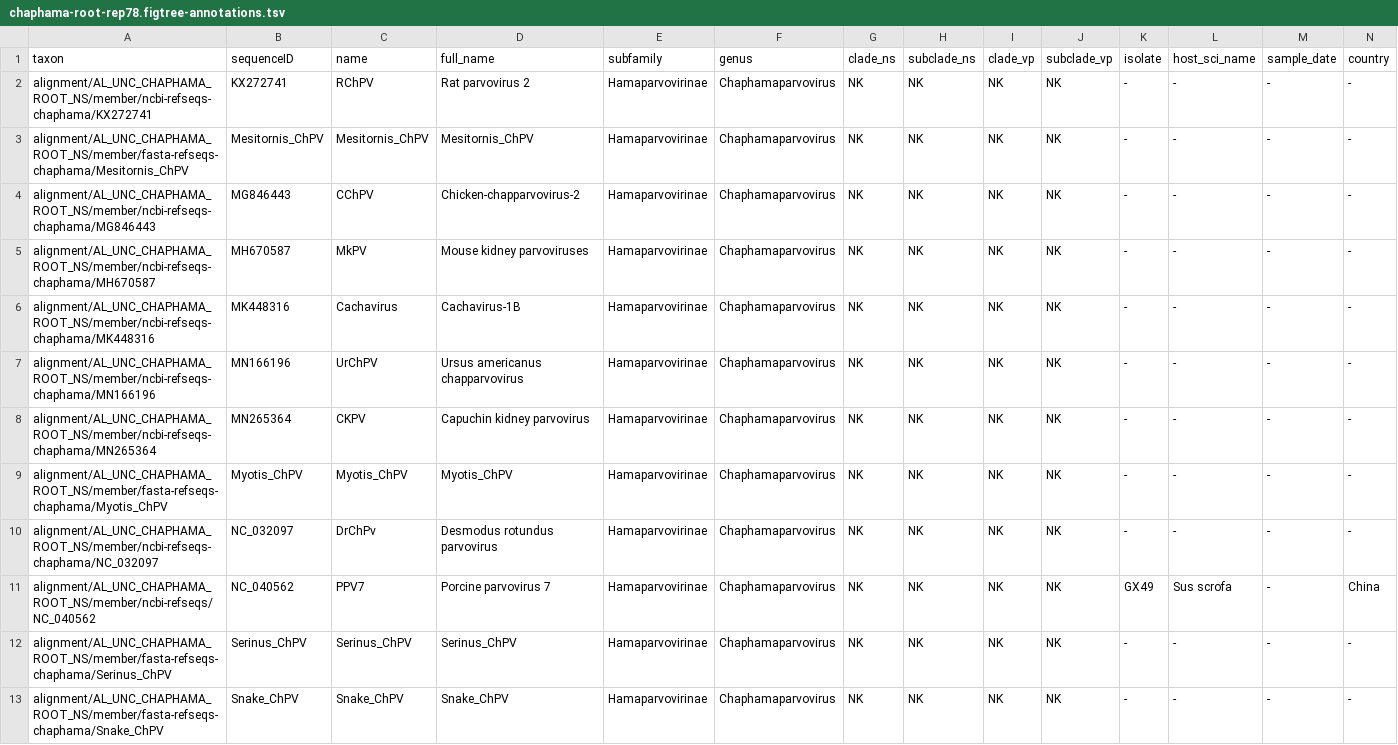
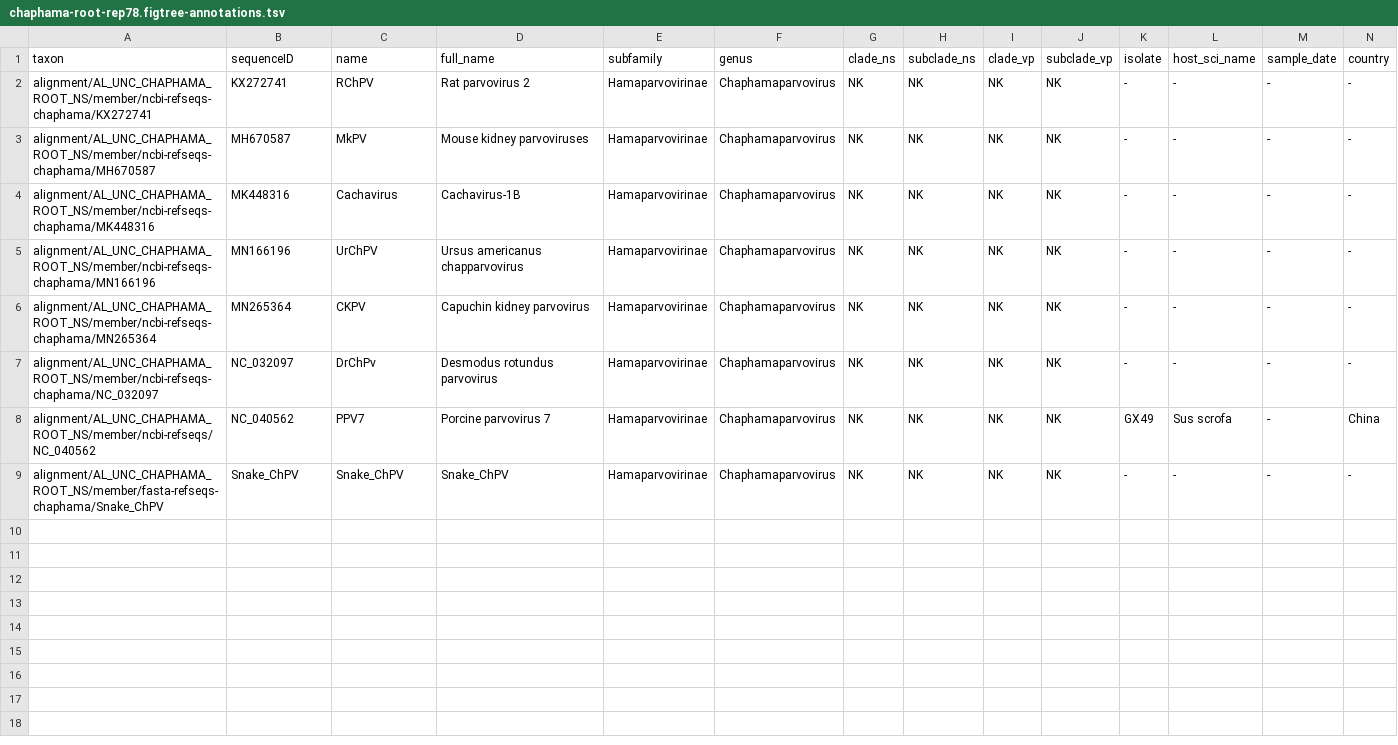
Before and after one commit to giffordlabcvr/Parvovirus-GLUE, a TSV file: trees/genus-level/chaphama-root-rep78.figtree-annotations.tsv, drawn as a sheet; the diff names each change by its address in the sheet, - before the commit and + after, or states it on an @@ line.

```diff
--- a/trees/genus-level/chaphama-root-rep78.figtree-annotations.tsv
+++ b/trees/genus-level/chaphama-root-rep78.figtree-annotations.tsv
-row 3: alignment/AL_UNC_CHAPHAMA_ROOT_NS/member/fasta-refseqs-chaphama/Mesitornis_ChPV | Mesitornis_ChPV | Mesitornis_ChPV | Mesitornis_ChPV | Hamaparvovirinae | Chaphamaparvovirus | NK | NK | NK | NK | - | - | - | -
-row 4: alignment/AL_UNC_CHAPHAMA_ROOT_NS/member/ncbi-refseqs-chaphama/MG846443 | MG846443 | CChPV | Chicken-chapparvovirus-2 | Hamaparvovirinae | Chaphamaparvovirus | NK | NK | NK | NK | - | - | - | -
-row 9: alignment/AL_UNC_CHAPHAMA_ROOT_NS/member/fasta-refseqs-chaphama/Myotis_ChPV | Myotis_ChPV | Myotis_ChPV | Myotis_ChPV | Hamaparvovirinae | Chaphamaparvovirus | NK | NK | NK | NK | - | - | - | -
-row 12: alignment/AL_UNC_CHAPHAMA_ROOT_NS/member/fasta-refseqs-chaphama/Serinus_ChPV | Serinus_ChPV | Serinus_ChPV | Serinus_ChPV | Hamaparvovirinae | Chaphamaparvovirus | NK | NK | NK | NK | - | - | - | -
```
Also changed, not shown: trees/genus-level/chaphama-root-vp1.figtree-annotations.tsv, 13 other files.
